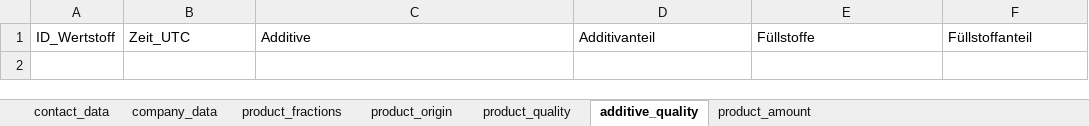
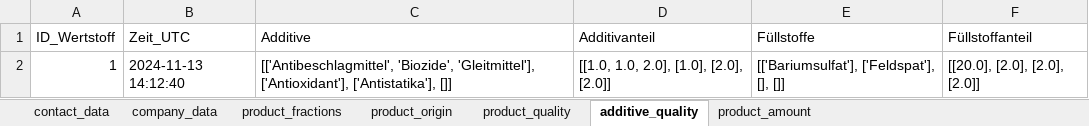
Before and after one commit to steSKZ/plastiq_app, an Excel workbook: content/plastiq_input_information.xlsx, sheet additive_quality, drawn as a sheet; values as stored, in another font and other column widths than the file's, no borders; table styles not drawn; the diff names each change by its address in the sheet, - before the commit and + after, or states it on an @@ line.

```diff
--- a/content/plastiq_input_information.xlsx (sheet additive_quality)
+++ b/content/plastiq_input_information.xlsx (sheet additive_quality)
+row 2: 1 | 2024-11-13 14:12:40 | [['Antibeschlagmittel', 'Biozide', 'Gleitmittel'], ['Antioxidant'], ['Antistatika'], []] | [[1.0, 1.0, 2.0], [1.0], [2.0], [2.0]] | [['Bariumsulfat'], ['Feldspat'], [], []] | [[20.0], [2.0], [2.0], [2.0]]
```
Also changed, not shown: sheet product_fractions, sheet product_amount, sheet product_quality, sheet company_data, sheet contact_data, sheet product_origin, 4 other files.
